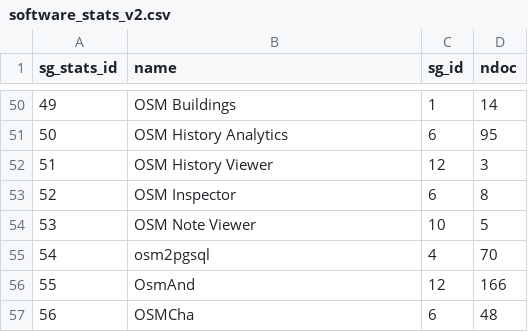
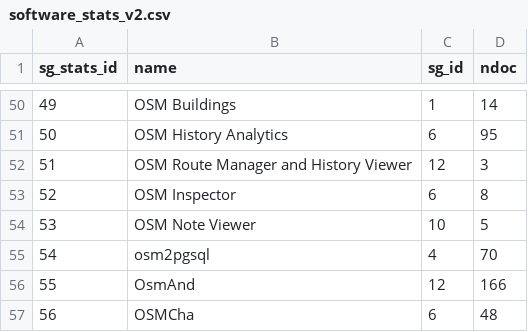
Before and after one commit to raqueldeziderio/weeklyOSM-stats, a CSV file: statistics/software_stats_v2.csv, drawn as a sheet; only a part is shown, gaps mark what is left out.

Commit message:
Update software_stats_v2.csv
Update

```diff
--- a/statistics/software_stats_v2.csv
+++ b/statistics/software_stats_v2.csv
@@ -51,3 +51,3 @@
 50,"OSM History Analytics",6,95
-51,"OSM History Viewer",12,3
+51,"OSM Route Manager and History Viewer",12,3
 52,"OSM Inspector",6,8
```
